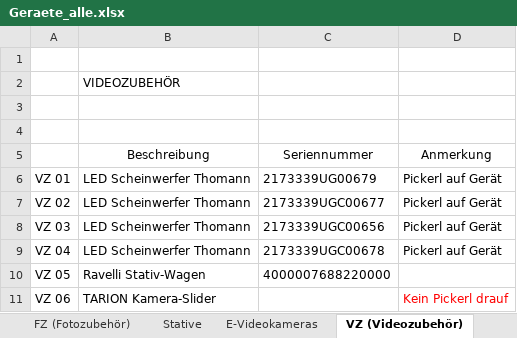
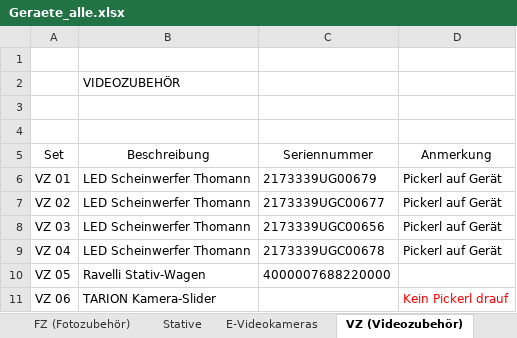
Before and after one commit to 2426-itp-ahitm/leoleih, an Excel workbook: code/backend/omnial/data/Geraete_alle.xlsx, sheet VZ (Videozubehör), drawn as a sheet; only a part is shown; values as stored, in another font and other column widths than the file's, no borders; the diff names each change by its address in the sheet, - before the commit and + after, or states it on an @@ line.

```diff
--- a/code/backend/omnial/data/Geraete_alle.xlsx (sheet VZ (Videozubehör))
+++ b/code/backend/omnial/data/Geraete_alle.xlsx (sheet VZ (Videozubehör))
-A5: (empty)
+A5: Set
```
Also changed, not shown: sheet F-Videokameras, sheet FZ (Fotozubehör), charts or pictures, 1 other file.
